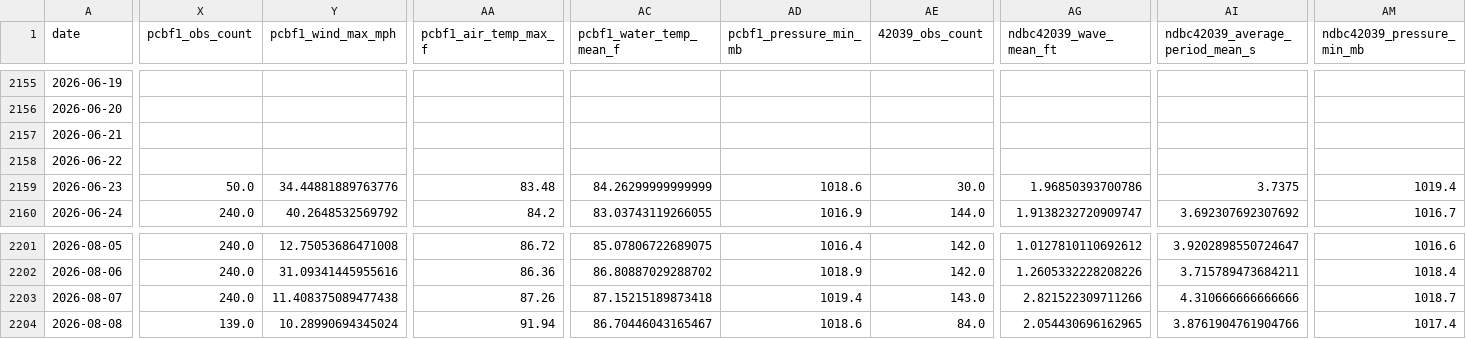
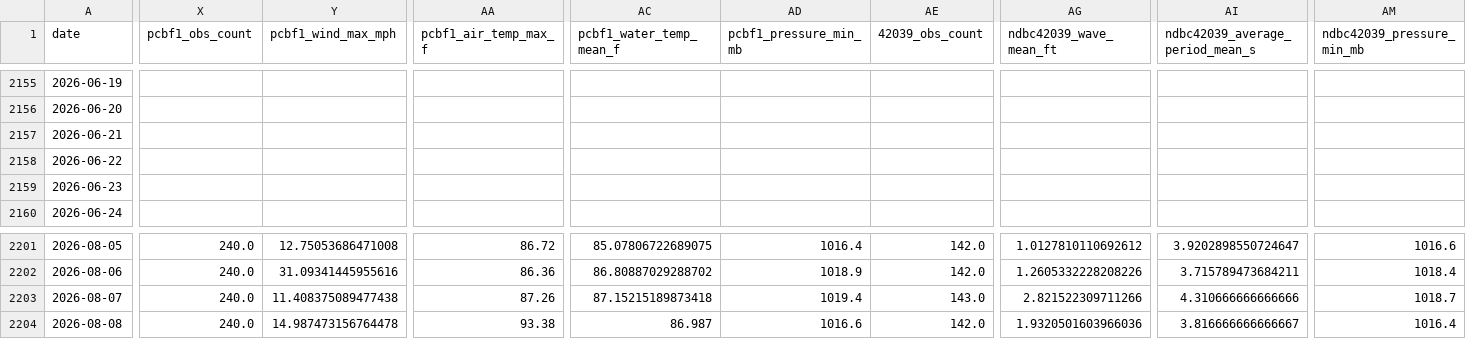
Before and after one commit to DCMedic/safe2swimpcb, a CSV file: data/model_training.csv, drawn as a sheet; only a part is shown, gaps mark what is left out; the diff covers the shown part only; the diff names each change by its address in the sheet, - before the commit and + after, or states it on an @@ line.

```diff
--- a/data/model_training.csv
+++ b/data/model_training.csv
-X2159 (pcbf1_obs_count): 50.0
+X2159 (pcbf1_obs_count): (empty)
-Y2159 (pcbf1_wind_max_mph): 34.44881889763776
+Y2159 (pcbf1_wind_max_mph): (empty)
-AA2159 (pcbf1_air_temp_max_f): 83.48
+AA2159 (pcbf1_air_temp_max_f): (empty)
-AC2159 (pcbf1_water_temp_mean_f): 84.26299999999999
+AC2159 (pcbf1_water_temp_mean_f): (empty)
-AD2159 (pcbf1_pressure_min_mb): 1018.6
+AD2159 (pcbf1_pressure_min_mb): (empty)
-AE2159 (42039_obs_count): 30.0
+AE2159 (42039_obs_count): (empty)
-AG2159 (ndbc42039_wave_mean_ft): 1.96850393700786
+AG2159 (ndbc42039_wave_mean_ft): (empty)
-AI2159 (ndbc42039_average_period_mean_s): 3.7375
+AI2159 (ndbc42039_average_period_mean_s): (empty)
-AM2159 (ndbc42039_pressure_min_mb): 1019.4
+AM2159 (ndbc42039_pressure_min_mb): (empty)
-X2160 (pcbf1_obs_count): 240.0
+X2160 (pcbf1_obs_count): (empty)
-Y2160 (pcbf1_wind_max_mph): 40.2648532569792
+Y2160 (pcbf1_wind_max_mph): (empty)
-AA2160 (pcbf1_air_temp_max_f): 84.2
+AA2160 (pcbf1_air_temp_max_f): (empty)
-AC2160 (pcbf1_water_temp_mean_f): 83.03743119266055
+AC2160 (pcbf1_water_temp_mean_f): (empty)
-AD2160 (pcbf1_pressure_min_mb): 1016.9
+AD2160 (pcbf1_pressure_min_mb): (empty)
-AE2160 (42039_obs_count): 144.0
+AE2160 (42039_obs_count): (empty)
-AG2160 (ndbc42039_wave_mean_ft): 1.9138232720909747
+AG2160 (ndbc42039_wave_mean_ft): (empty)
-AI2160 (ndbc42039_average_period_mean_s): 3.692307692307692
+AI2160 (ndbc42039_average_period_mean_s): (empty)
-AM2160 (ndbc42039_pressure_min_mb): 1016.7
+AM2160 (ndbc42039_pressure_min_mb): (empty)
-X2204 (pcbf1_obs_count): 139.0
+X2204 (pcbf1_obs_count): 240.0
-Y2204 (pcbf1_wind_max_mph): 10.28990694345024
+Y2204 (pcbf1_wind_max_mph): 14.987473156764478
-AA2204 (pcbf1_air_temp_max_f): 91.94
+AA2204 (pcbf1_air_temp_max_f): 93.38
-AC2204 (pcbf1_water_temp_mean_f): 86.70446043165467
+AC2204 (pcbf1_water_temp_mean_f): 86.987
-AD2204 (pcbf1_pressure_min_mb): 1018.6
+AD2204 (pcbf1_pressure_min_mb): 1016.6
-AE2204 (42039_obs_count): 84.0
+AE2204 (42039_obs_count): 142.0
-AG2204 (ndbc42039_wave_mean_ft): 2.054430696162965
+AG2204 (ndbc42039_wave_mean_ft): 1.9320501603966036
-AI2204 (ndbc42039_average_period_mean_s): 3.8761904761904766
+AI2204 (ndbc42039_average_period_mean_s): 3.816666666666667
-AM2204 (ndbc42039_pressure_min_mb): 1017.4
+AM2204 (ndbc42039_pressure_min_mb): 1016.4
```
Also changed, not shown: 98 edited cells elsewhere in this file, 6 other files.
